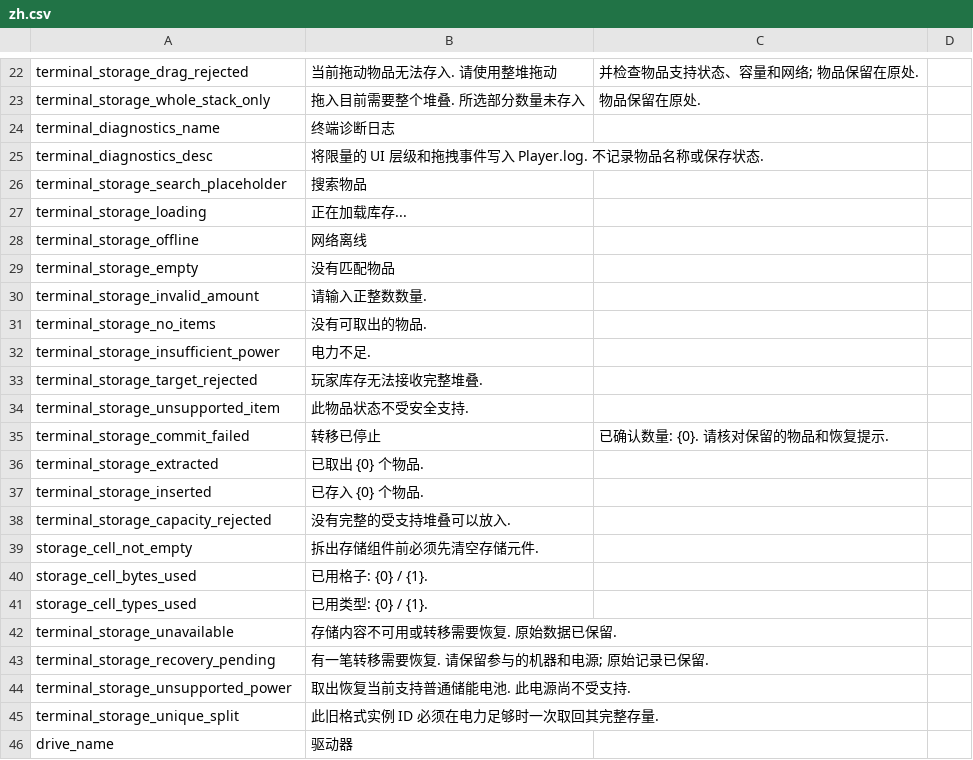
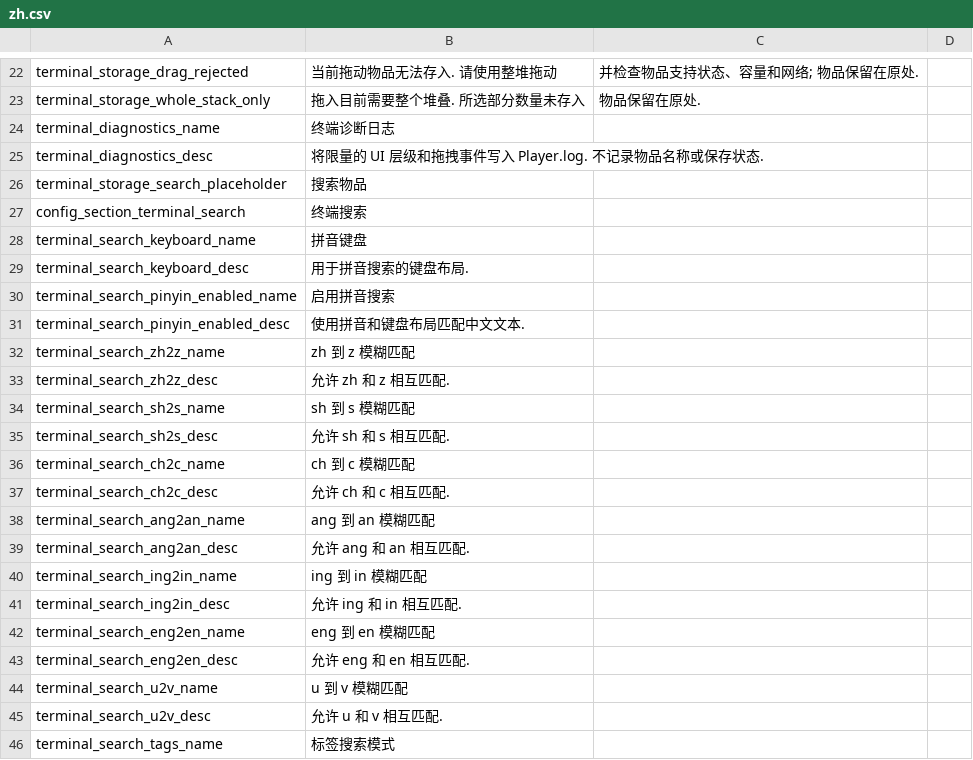
Before and after one commit to Caishangqi/ProbablyStolen-DigitalStorage, a CSV file: packaging/resources/Localization/zh.csv, drawn as a sheet; only a part is shown, gaps mark what is left out; the shorter side is filled out with more unchanged rows; the diff covers the shown part only.

```diff
--- a/packaging/resources/Localization/zh.csv
+++ b/packaging/resources/Localization/zh.csv
@@ -26 +26,21 @@ terminal_diagnostics_desc,将限量的 UI 层级和拖拽事件写入 Player.log
 terminal_storage_search_placeholder,搜索物品
+config_section_terminal_search,终端搜索
+terminal_search_keyboard_name,拼音键盘
+terminal_search_keyboard_desc,用于拼音搜索的键盘布局.
+terminal_search_pinyin_enabled_name,启用拼音搜索
+terminal_search_pinyin_enabled_desc,使用拼音和键盘布局匹配中文文本.
+terminal_search_zh2z_name,zh 到 z 模糊匹配
+terminal_search_zh2z_desc,允许 zh 和 z 相互匹配.
+terminal_search_sh2s_name,sh 到 s 模糊匹配
+terminal_search_sh2s_desc,允许 sh 和 s 相互匹配.
+terminal_search_ch2c_name,ch 到 c 模糊匹配
+terminal_search_ch2c_desc,允许 ch 和 c 相互匹配.
+terminal_search_ang2an_name,ang 到 an 模糊匹配
+terminal_search_ang2an_desc,允许 ang 和 an 相互匹配.
+terminal_search_ing2in_name,ing 到 in 模糊匹配
+terminal_search_ing2in_desc,允许 ing 和 in 相互匹配.
+terminal_search_eng2en_name,eng 到 en 模糊匹配
+terminal_search_eng2en_desc,允许 eng 和 en 相互匹配.
+terminal_search_u2v_name,u 到 v 模糊匹配
+terminal_search_u2v_desc,允许 u 和 v 相互匹配.
+terminal_search_tags_name,标签搜索模式
```
Also changed, not shown: 9 added rows elsewhere in this file, packaging/resources/Localization/en.csv, 42 other files.
